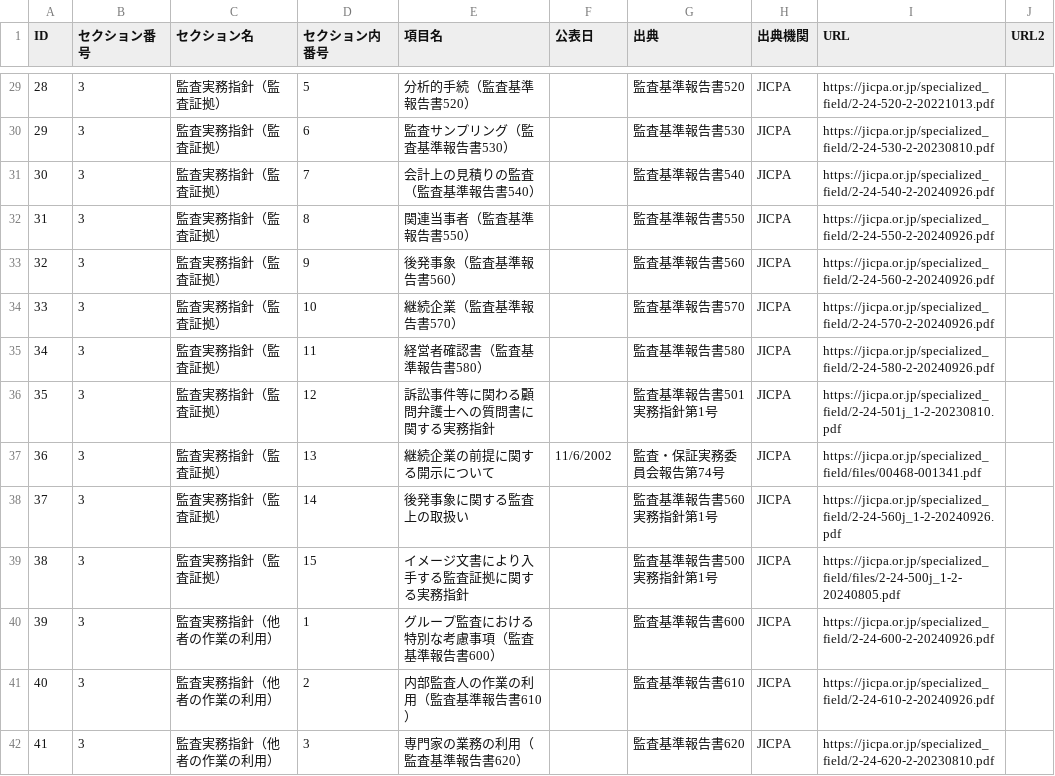
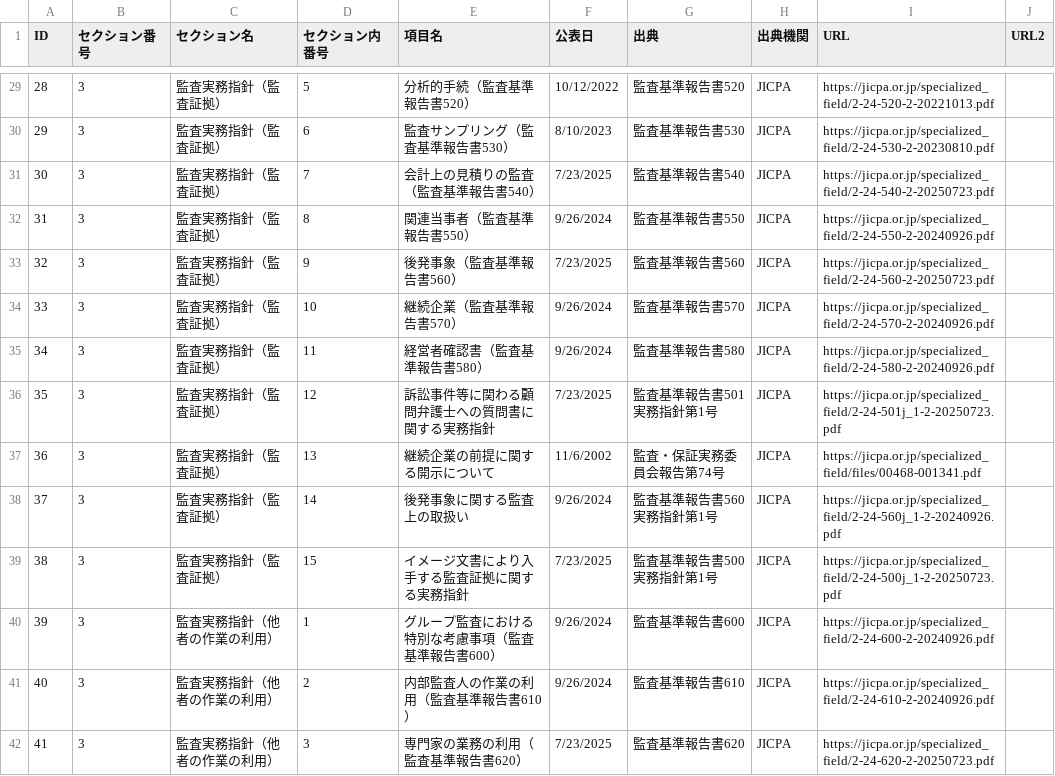
Before and after one commit to barorin/orekansa, a CSV file: 監査実務ハンドブック一覧.csv, drawn as a sheet; only a part is shown, gaps mark what is left out; the diff covers the shown part only.

```diff
--- a/監査実務ハンドブック一覧.csv
+++ b/監査実務ハンドブック一覧.csv
@@ -29,8 +29,8 @@
-28,3,監査実務指針（監査証拠）,5,分析的手続（監査基準報告書520）,,監査基準報告書520,JICPA,https://jicpa.or.jp/specialized_field/2-24-520-2-20221013.pdf,,,,,,,
-29,3,監査実務指針（監査証拠）,6,監査サンプリング（監査基準報告書530）,,監査基準報告書530,JICPA,https://jicpa.or.jp/specialized_field/2-24-530-2-20230810.pdf,,,,,,,
-30,3,監査実務指針（監査証拠）,7,会計上の見積りの監査（監査基準報告書540）,,監査基準報告書540,JICPA,https://jicpa.or.jp/specialized_field/2-24-540-2-20240926.pdf,,,,,,,
-31,3,監査実務指針（監査証拠）,8,関連当事者（監査基準報告書550）,,監査基準報告書550,JICPA,https://jicpa.or.jp/specialized_field/2-24-550-2-20240926.pdf,,,,,,,
-32,3,監査実務指針（監査証拠）,9,後発事象（監査基準報告書560）,,監査基準報告書560,JICPA,https://jicpa.or.jp/specialized_field/2-24-560-2-20240926.pdf,,,,,,,
-33,3,監査実務指針（監査証拠）,10,継続企業（監査基準報告書570）,,監査基準報告書570,JICPA,https://jicpa.or.jp/specialized_field/2-24-570-2-20240926.pdf,,,,,,,
-34,3,監査実務指針（監査証拠）,11,経営者確認書（監査基準報告書580）,,監査基準報告書580,JICPA,https://jicpa.or.jp/specialized_field/2-24-580-2-20240926.pdf,,,,,,,
-35,3,監査実務指針（監査証拠）,12,訴訟事件等に関わる顧問弁護士への質問書に関する実務指針,,監査基準報告書501実務指針第1号,JICPA,https://jicpa.or.jp/specialized_field/2-24-501j_1-2-20230810.pdf,,,,,,,
+28,3,監査実務指針（監査証拠）,5,分析的手続（監査基準報告書520）,10/12/2022,監査基準報告書520,JICPA,https://jicpa.or.jp/specialized_field/2-24-520-2-20221013.pdf,
+29,3,監査実務指針（監査証拠）,6,監査サンプリング（監査基準報告書530）,8/10/2023,監査基準報告書530,JICPA,https://jicpa.or.jp/specialized_field/2-24-530-2-20230810.pdf,
+30,3,監査実務指針（監査証拠）,7,会計上の見積りの監査（監査基準報告書540）,7/23/2025,監査基準報告書540,JICPA,https://jicpa.or.jp/specialized_field/2-24-540-2-20250723.pdf,
+31,3,監査実務指針（監査証拠）,8,関連当事者（監査基準報告書550）,9/26/2024,監査基準報告書550,JICPA,https://jicpa.or.jp/specialized_field/2-24-550-2-20240926.pdf,
+32,3,監査実務指針（監査証拠）,9,後発事象（監査基準報告書560）,7/23/2025,監査基準報告書560,JICPA,https://jicpa.or.jp/specialized_field/2-24-560-2-20250723.pdf,
+33,3,監査実務指針（監査証拠）,10,継続企業（監査基準報告書570）,9/26/2024,監査基準報告書570,JICPA,https://jicpa.or.jp/specialized_field/2-24-570-2-20240926.pdf,
+34,3,監査実務指針（監査証拠）,11,経営者確認書（監査基準報告書580）,9/26/2024,監査基準報告書580,JICPA,https://jicpa.or.jp/specialized_field/2-24-580-2-20240926.pdf,
+35,3,監査実務指針（監査証拠）,12,訴訟事件等に関わる顧問弁護士への質問書に関する実務指針,7/23/2025,監査基準報告書501実務指針第1号,JICPA,https://jicpa.or.jp/specialized_field/2-24-501j_1-2-20250723.pdf,
@@ -38,5 +38,5 @@
-37,3,監査実務指針（監査証拠）,14,後発事象に関する監査上の取扱い,,監査基準報告書560実務指針第1号,JICPA,https://jicpa.or.jp/specialized_field/2-24-560j_1-2-20240926.pdf,,,,,,,
-38,3,監査実務指針（監査証拠）,15,イメージ文書により入手する監査証拠に関する実務指針,,監査基準報告書500実務指針第1号,JICPA,https://jicpa.or.jp/specialized_field/files/2-24-500j_1-2-20240805.pdf,,,,,,,
-39,3,監査実務指針（他者の作業の利用）,1,グループ監査における特別な考慮事項（監査基準報告書600）,,監査基準報告書600,JICPA,https://jicpa.or.jp/specialized_field/2-24-600-2-20240926.pdf,,,,,,,
-40,3,監査実務指針（他者の作業の利用）,2,内部監査人の作業の利用（監査基準報告書610）,,監査基準報告書610,JICPA,https://jicpa.or.jp/specialized_field/2-24-610-2-20240926.pdf,,,,,,,
-41,3,監査実務指針（他者の作業の利用）,3,専門家の業務の利用（監査基準報告書620）,,監査基準報告書620,JICPA,https://jicpa.or.jp/specialized_field/2-24-620-2-20230810.pdf,,,,,,,
+37,3,監査実務指針（監査証拠）,14,後発事象に関する監査上の取扱い,9/26/2024,監査基準報告書560実務指針第1号,JICPA,https://jicpa.or.jp/specialized_field/2-24-560j_1-2-20240926.pdf,
+38,3,監査実務指針（監査証拠）,15,イメージ文書により入手する監査証拠に関する実務指針,7/23/2025,監査基準報告書500実務指針第1号,JICPA,https://jicpa.or.jp/specialized_field/2-24-500j_1-2-20250723.pdf,
+39,3,監査実務指針（他者の作業の利用）,1,グループ監査における特別な考慮事項（監査基準報告書600）,9/26/2024,監査基準報告書600,JICPA,https://jicpa.or.jp/specialized_field/2-24-600-2-20240926.pdf,
+40,3,監査実務指針（他者の作業の利用）,2,内部監査人の作業の利用（監査基準報告書610）,9/26/2024,監査基準報告書610,JICPA,https://jicpa.or.jp/specialized_field/2-24-610-2-20240926.pdf,
+41,3,監査実務指針（他者の作業の利用）,3,専門家の業務の利用（監査基準報告書620）,7/23/2025,監査基準報告書620,JICPA,https://jicpa.or.jp/specialized_field/2-24-620-2-20250723.pdf,
```
Also changed, not shown: 82 edited cells elsewhere in this file, 1 other file.
